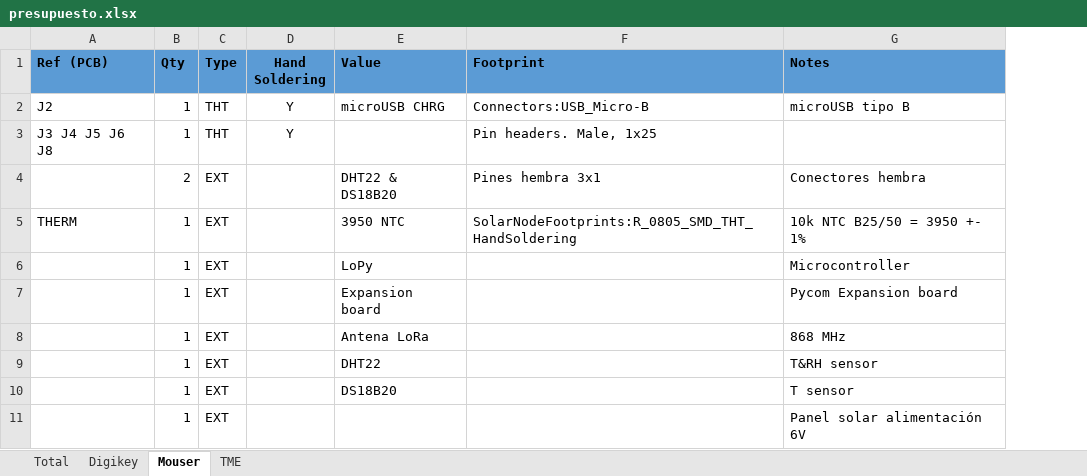
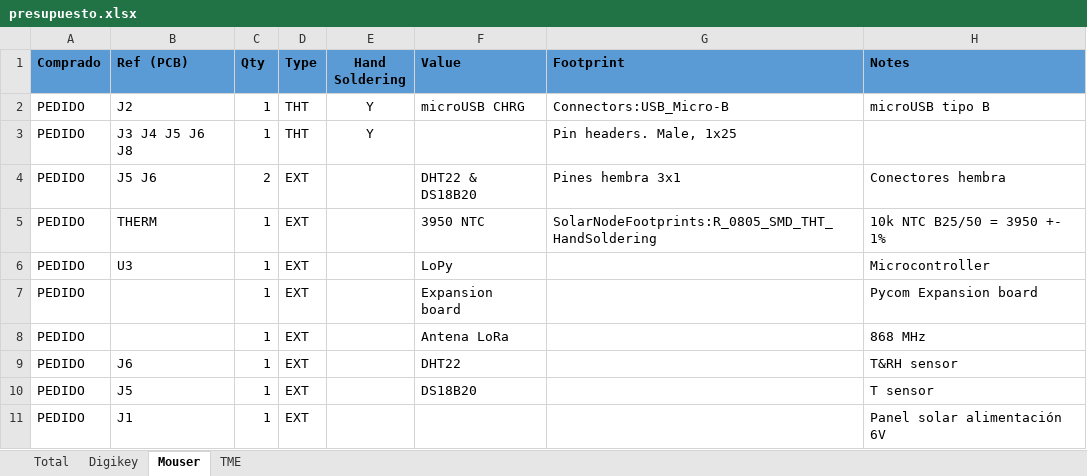
Before and after one commit to tetuante/solarNodeCasting, an Excel workbook: PCB/presupuestos/Nodo solar/presupuesto.xlsx, sheet Mouser, drawn as a sheet; only a part is shown; values as stored, in another font and other column widths than the file's, no borders; conditional formats not drawn; addresses are those after the commit; the diff names each change by its address in the sheet, - before the commit and + after, or states it on an @@ line.

```diff
--- a/PCB/presupuestos/Nodo solar/presupuesto.xlsx (sheet Mouser)
+++ b/PCB/presupuestos/Nodo solar/presupuesto.xlsx (sheet Mouser)
+column A (Comprado), rows 2-11: all PEDIDO
-B4 (Ref (PCB)): (empty)
+B4 (Ref (PCB)): J5 J6
-B6 (Ref (PCB)): (empty)
+B6 (Ref (PCB)): U3
-B9 (Ref (PCB)): (empty)
+B9 (Ref (PCB)): J6
-B10 (Ref (PCB)): (empty)
+B10 (Ref (PCB)): J5
-B11 (Ref (PCB)): (empty)
+B11 (Ref (PCB)): J1
```
Also changed, not shown: sheet TME, sheet Digikey, sheet Total, formulas that keep their value, PCB/presupuestos/Piranometros/presupuesto.xlsx.
